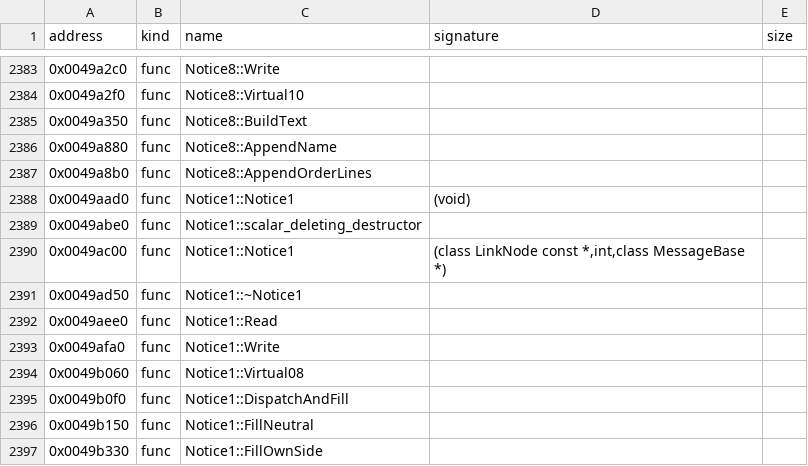
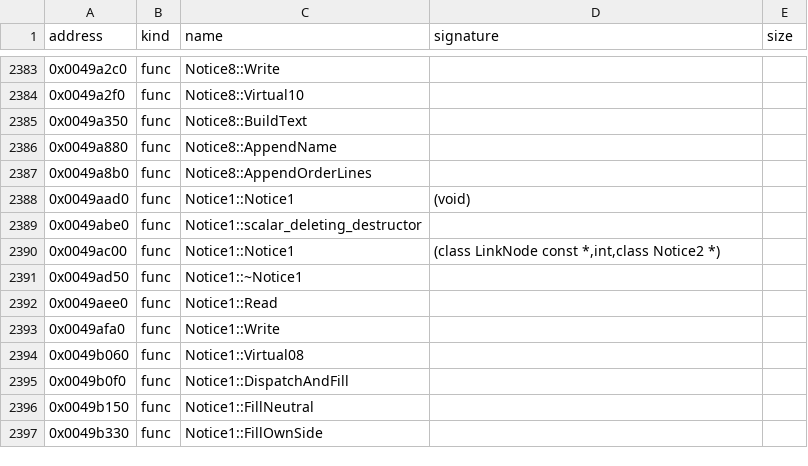
Before and after one commit to bicyclespokesperson/rebellion_modernized, a CSV file: symbols/symbols.csv, drawn as a sheet; only a part is shown, gaps mark what is left out.

```diff
--- a/symbols/symbols.csv
+++ b/symbols/symbols.csv
@@ -2389,3 +2389,3 @@ address,kind,name,signature,size
 0x0049abe0,func,Notice1::scalar_deleting_destructor,,
-0x0049ac00,func,Notice1::Notice1,"(class LinkNode const *,int,class MessageBase *)",
+0x0049ac00,func,Notice1::Notice1,"(class LinkNode const *,int,class Notice2 *)",
 0x0049ad50,func,Notice1::~Notice1,,
```
Also changed, not shown: 7 other files.
